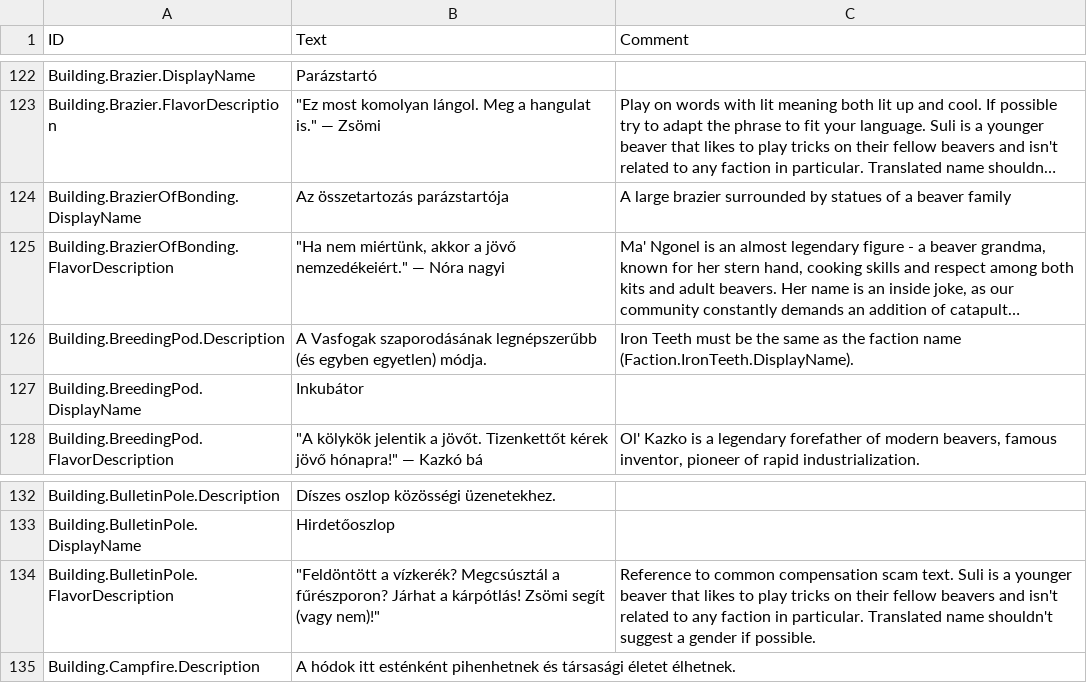
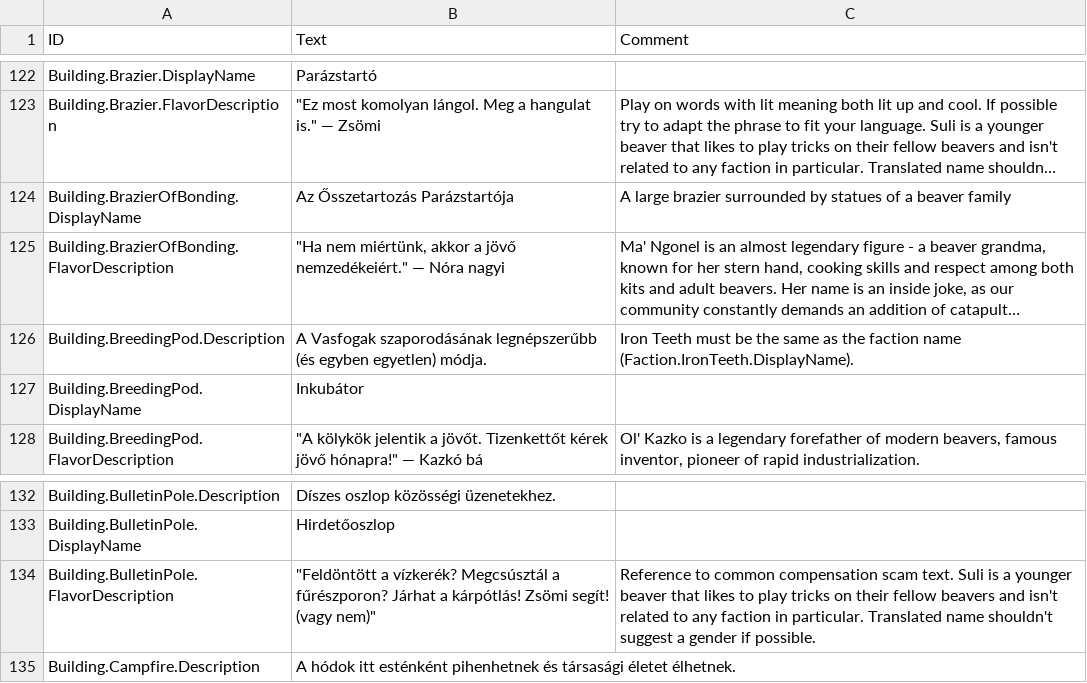
Before and after one commit to thendarion/timberborn-magyaritas, a CSV file: huHU/Localizations/huHU.csv, drawn as a sheet; only a part is shown, gaps mark what is left out; long unchanged cells end in …; the diff names each change by its address in the sheet, - before the commit and + after, or states it on an @@ line.

Commit message:
- nyelvhelyességi javítások - elnevezések egységesítése
Signed-off-by: David Bertalan <16006640+thendarion@users.noreply.github.com>

```diff
--- a/huHU/Localizations/huHU.csv
+++ b/huHU/Localizations/huHU.csv
-B124 (Text): Az összetartozás parázstartója
+B124 (Text): Az Ősszetartozás Parázstartója
-B134 (Text): …kárpótlás! Zsömi segít (vagy nem)!"
+B134 (Text): …kárpótlás! Zsömi segít! (vagy nem)"
```
